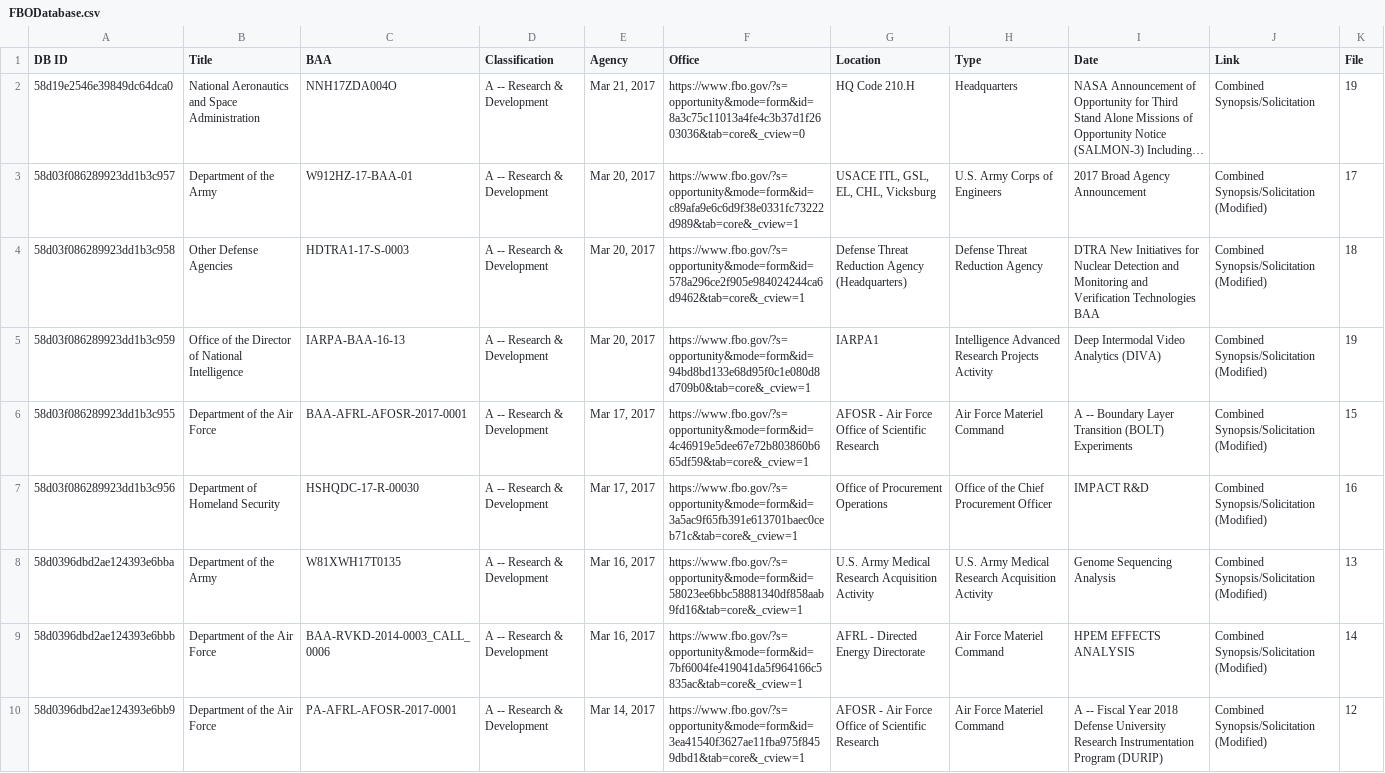
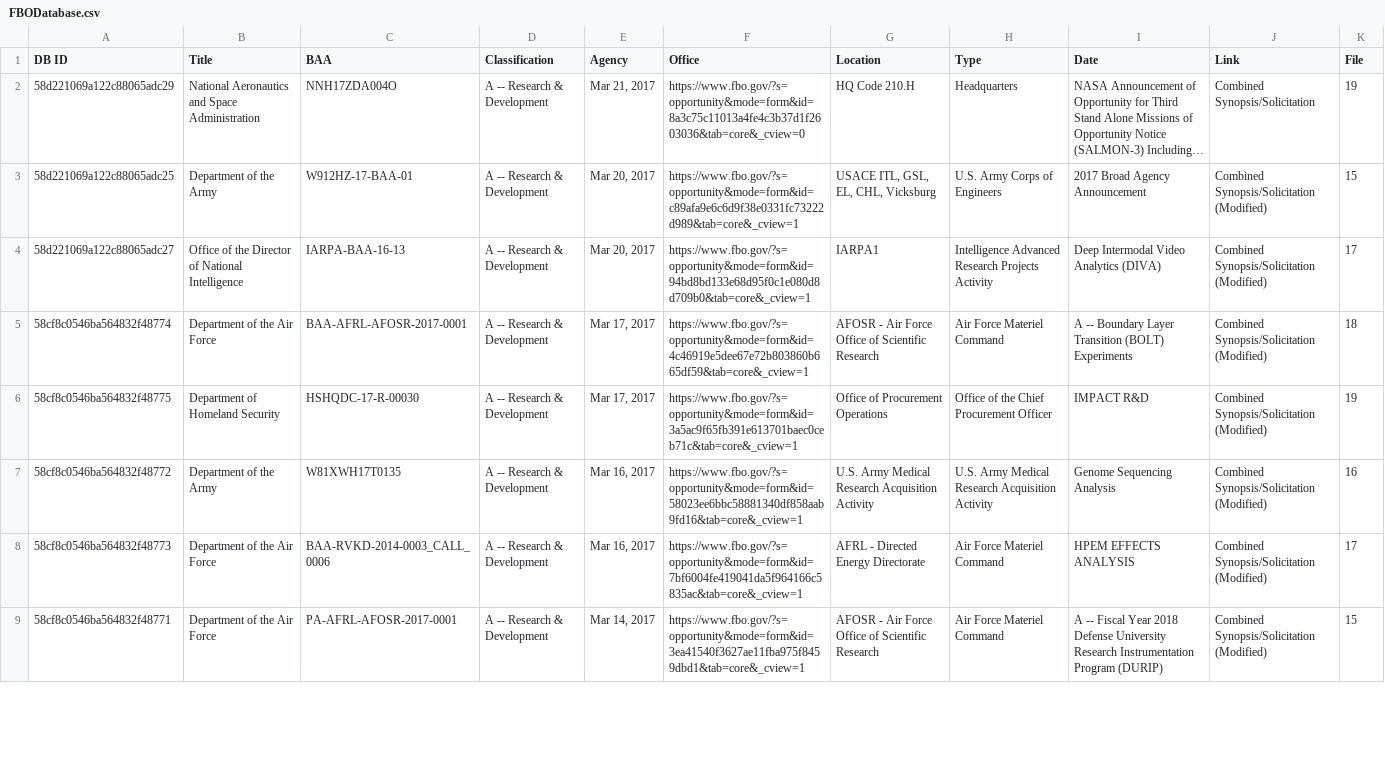
Before and after one commit to scottshotgg/fbo-mailer-bot, a CSV file: FBODatabase.csv, drawn as a sheet; only a part is shown; long unchanged cells end in …; removed rows and columns are numbered as before the commit, all else as after; the diff covers the shown part only; the diff names each change by its address in the sheet, - before the commit and + after, or states it on an @@ line.

```diff
--- a/FBODatabase.csv
+++ b/FBODatabase.csv
-A2 (DB ID): 58d19e2546e39849dc64dca0
+A2 (DB ID): 58d221069a122c88065adc29
-A3 (DB ID): 58d03f086289923dd1b3c957
+A3 (DB ID): 58d221069a122c88065adc25
-K3 (File): 17
+K3 (File): 15
-row 4: 58d03f086289923dd1b3c958 | Other Defense Agencies | HDTRA1-17-S-0003 | A -- Research & Development | Mar 20, 2017 | https://www.fbo.gov/?s=opportunity&mode=form&id=578a296ce2f905e984024244ca6d9462&tab=core&_cview=1 | Defense Threat Reduction Agency (Headquarters) | Defense Threat Reduction Agency | DTRA New Initiatives for Nuclear Detection and Monitoring and Verification Technologies BAA | Combined Synopsis/Solicitation (Modified) | 18
-A4 (DB ID): 58d03f086289923dd1b3c959
+A4 (DB ID): 58d221069a122c88065adc27
-K4 (File): 19
+K4 (File): 17
-A5 (DB ID): 58d03f086289923dd1b3c955
+A5 (DB ID): 58cf8c0546ba564832f48774
-K5 (File): 15
+K5 (File): 18
-A6 (DB ID): 58d03f086289923dd1b3c956
+A6 (DB ID): 58cf8c0546ba564832f48775
-K6 (File): 16
+K6 (File): 19
-A7 (DB ID): 58d0396dbd2ae124393e6bba
+A7 (DB ID): 58cf8c0546ba564832f48772
-K7 (File): 13
+K7 (File): 16
-A8 (DB ID): 58d0396dbd2ae124393e6bbb
+A8 (DB ID): 58cf8c0546ba564832f48773
-K8 (File): 14
+K8 (File): 17
-A9 (DB ID): 58d0396dbd2ae124393e6bb9
+A9 (DB ID): 58cf8c0546ba564832f48771
-K9 (File): 12
+K9 (File): 15
```
Also changed, not shown: 3 added rows and 24 edited cells elsewhere in this file, 1 other file.
